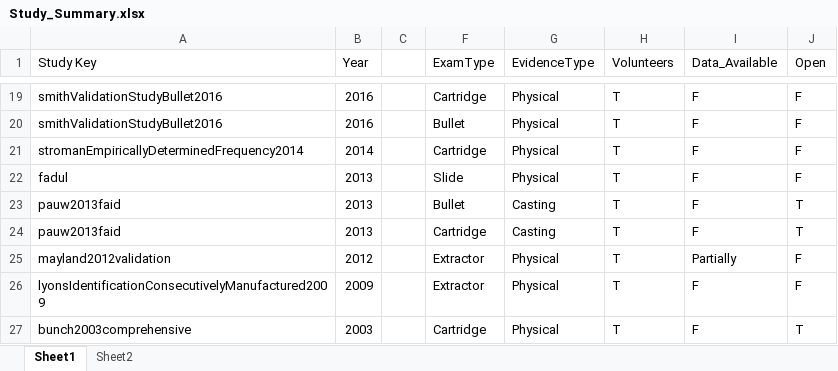
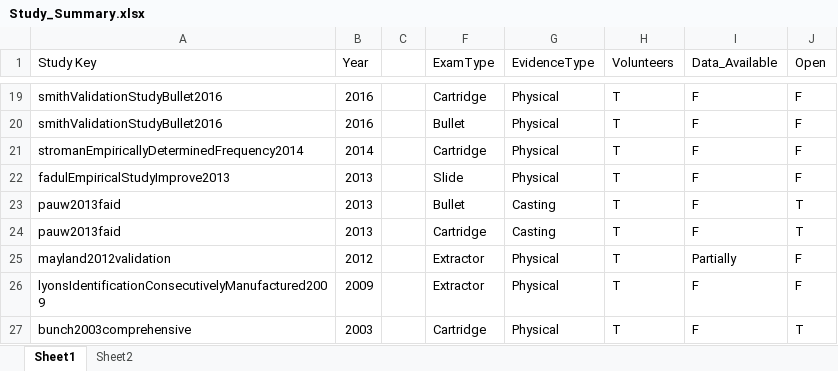
Before and after one commit to srvanderplas/legal-oregon-osman-2025, an Excel workbook: data/Study_Summary.xlsx, sheet Sheet1, drawn as a sheet; only a part is shown, gaps mark what is left out; values as stored, in another font and other column widths than the file's, no borders; charts and pictures not drawn; the diff names each change by its address in the sheet, - before the commit and + after, or states it on an @@ line.

```diff
--- a/data/Study_Summary.xlsx (sheet Sheet1)
+++ b/data/Study_Summary.xlsx (sheet Sheet1)
-A22 (Study Key): fadul
+A22 (Study Key): fadulEmpiricalStudyImprove2013
```
Also changed, not shown: 3 other files.
